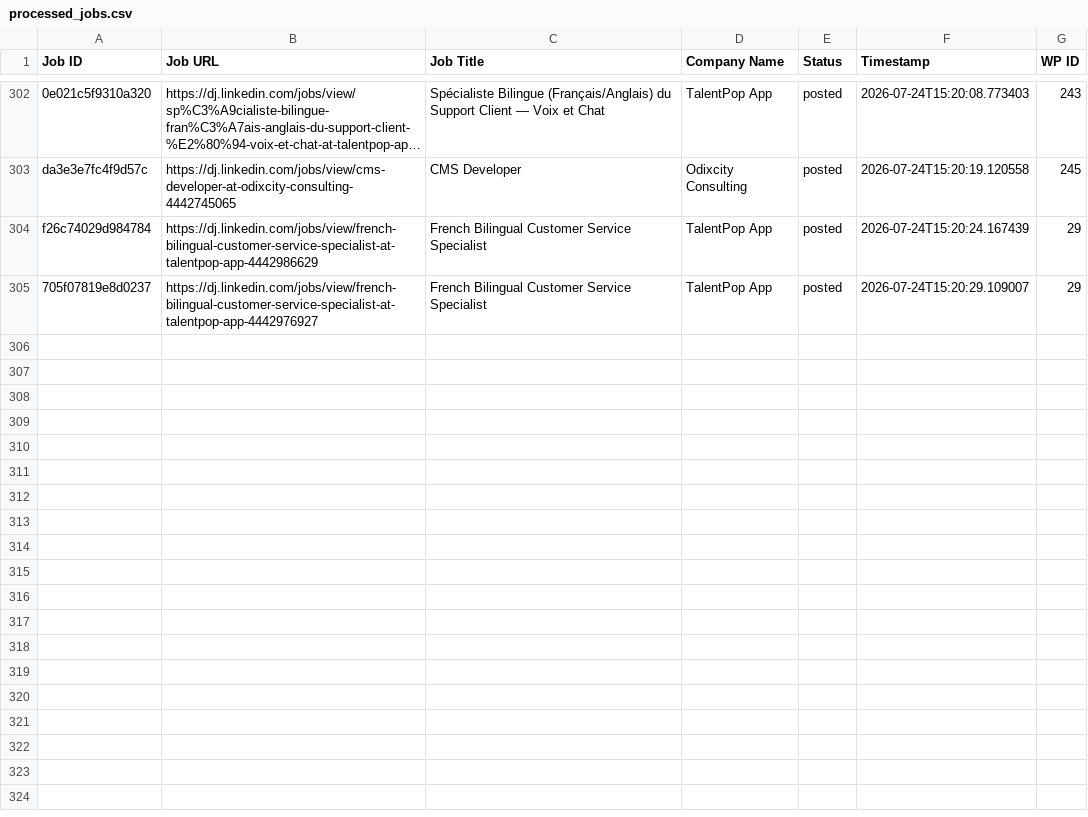
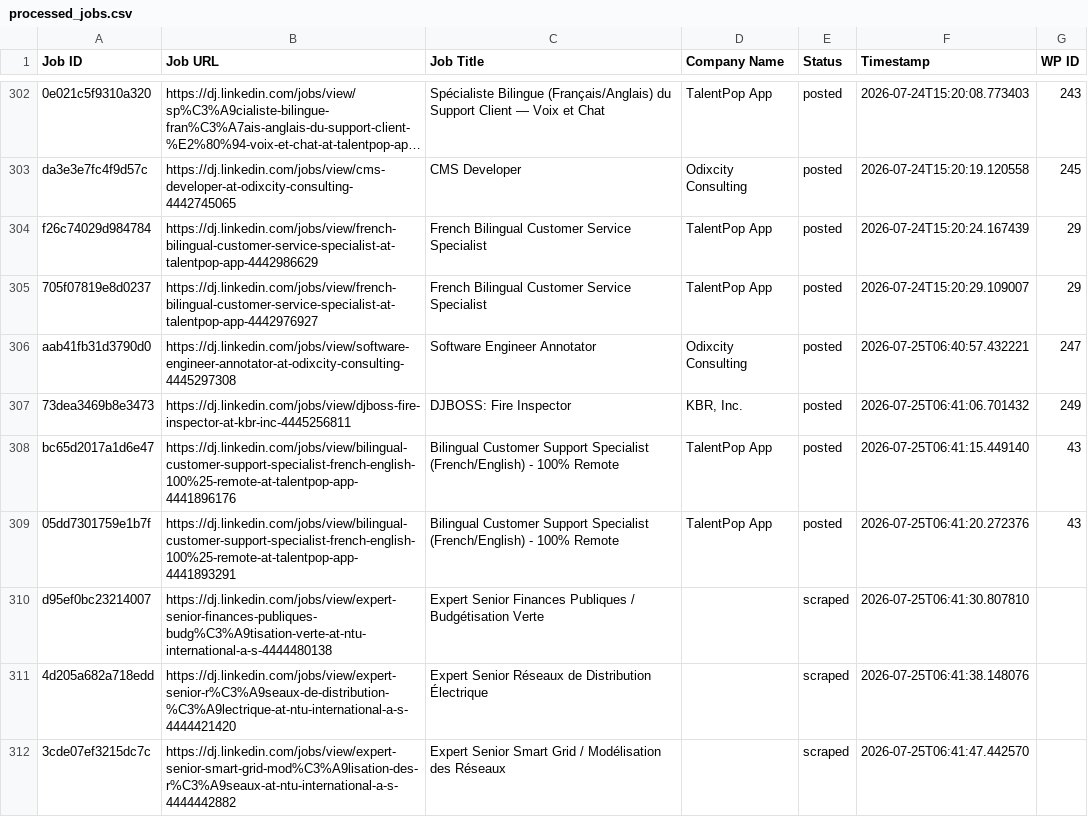
Before and after one commit to innovationinc2000/dj, a CSV file: processed_jobs.csv, drawn as a sheet; only a part is shown, gaps mark what is left out; long unchanged cells end in …; the diff names each change by its address in the sheet, - before the commit and + after, or states it on an @@ line.

```diff
--- a/processed_jobs.csv
+++ b/processed_jobs.csv
+row 306: aab41fb31d3790d0 | https://dj.linkedin.com/jobs/view/software-engineer-annotator-at-odixcity-consulting-4445297308 | Software Engineer Annotator | Odixcity Consulting | posted | 2026-07-25T06:40:57.432221 | 247
+row 307: 73dea3469b8e3473 | https://dj.linkedin.com/jobs/view/djboss-fire-inspector-at-kbr-inc-4445256811 | DJBOSS: Fire Inspector | KBR, Inc. | posted | 2026-07-25T06:41:06.701432 | 249
+row 308: bc65d2017a1d6e47 | https://dj.linkedin.com/jobs/view/bilingual-customer-support-specialist-french-english-100%25-remote-at-talentpop-app-4441896176 | Bilingual Customer Support Specialist (French/English) - 100% Remote | TalentPop App | posted | 2026-07-25T06:41:15.449140 | 43
+row 309: 05dd7301759e1b7f | https://dj.linkedin.com/jobs/view/bilingual-customer-support-specialist-french-english-100%25-remote-at-talentpop-app-4441893291 | Bilingual Customer Support Specialist (French/English) - 100% Remote | TalentPop App | posted | 2026-07-25T06:41:20.272376 | 43
+row 310: d95ef0bc23214007 | https://dj.linkedin.com/jobs/view/expert-senior-finances-publiques-budg%C3%A9tisation-verte-at-ntu-international-a-s-4444480138 | Expert Senior Finances Publiques / Budgétisation Verte |  | scraped | 2026-07-25T06:41:30.807810
+row 311: 4d205a682a718edd | https://dj.linkedin.com/jobs/view/expert-senior-r%C3%A9seaux-de-distribution-%C3%A9lectrique-at-ntu-international-a-s-4444421420 | Expert Senior Réseaux de Distribution Électrique |  | scraped | 2026-07-25T06:41:38.148076
+row 312: 3cde07ef3215dc7c | https://dj.linkedin.com/jobs/view/expert-senior-smart-grid-mod%C3%A9lisation-des-r%C3%A9seaux-at-ntu-international-a-s-4444442882 | Expert Senior Smart Grid / Modélisation des Réseaux |  | scraped | 2026-07-25T06:41:47.442570
```
